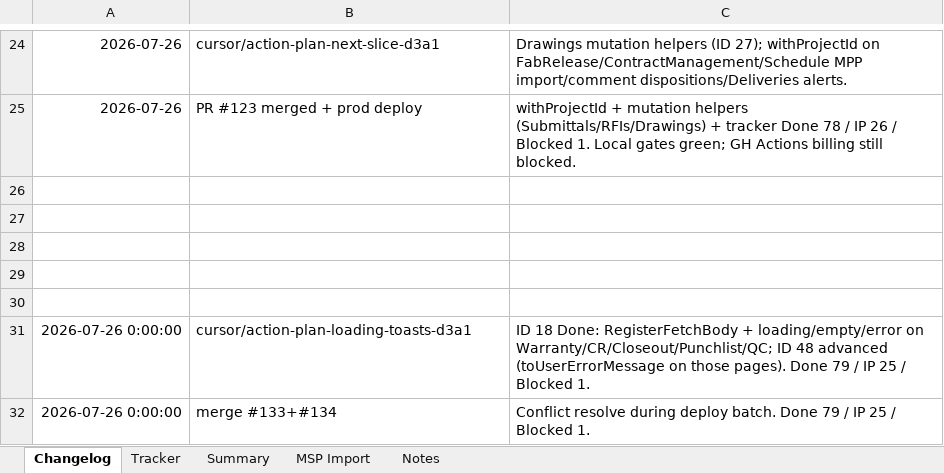
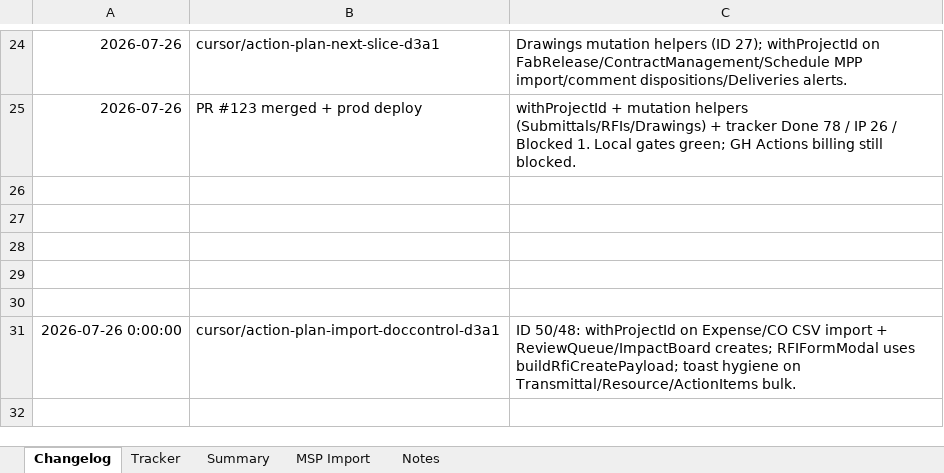
Before and after one commit to lorteezy87/SteelBuild-Pro-Rev.2, an Excel workbook: docs/action-plan/steelbuild_action_plan_tracker_2026-07-24.xlsx, sheet Changelog, drawn as a sheet; only a part is shown, gaps mark what is left out; values as stored, in another font and other column widths than the file's, no borders; the diff names each change by its address in the sheet, - before the commit and + after, or states it on an @@ line.

```diff
--- a/docs/action-plan/steelbuild_action_plan_tracker_2026-07-24.xlsx (sheet Changelog)
+++ b/docs/action-plan/steelbuild_action_plan_tracker_2026-07-24.xlsx (sheet Changelog)
-B31: cursor/action-plan-loading-toasts-d3a1
+B31: cursor/action-plan-import-doccontrol-d3a1
-C31: ID 18 Done: RegisterFetchBody + loading/empty/error on Warranty/CR/Closeout/Punchlist/QC; ID 48 advanced (toUserErrorMessage on those pages). Done 79 / IP 25 / Blocked 1.
+C31: ID 50/48: withProjectId on Expense/CO CSV import + ReviewQueue/ImpactBoard creates; RFIFormModal uses buildRfiCreatePayload; toast hygiene on Transmittal/Resource/ActionItems bulk.
-row 32: 2026-07-26 0:00:00 | merge #133+#134 | Conflict resolve during deploy batch. Done 79 / IP 25 / Blocked 1.
```
Also changed, not shown: sheet Tracker, 13 other files.
